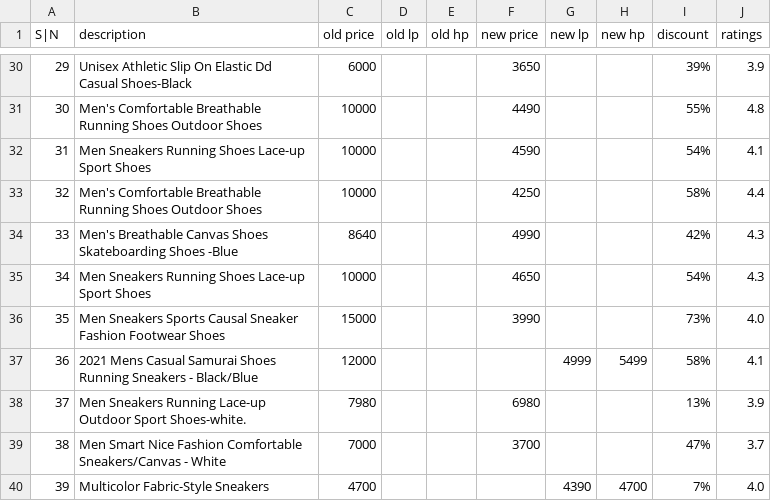
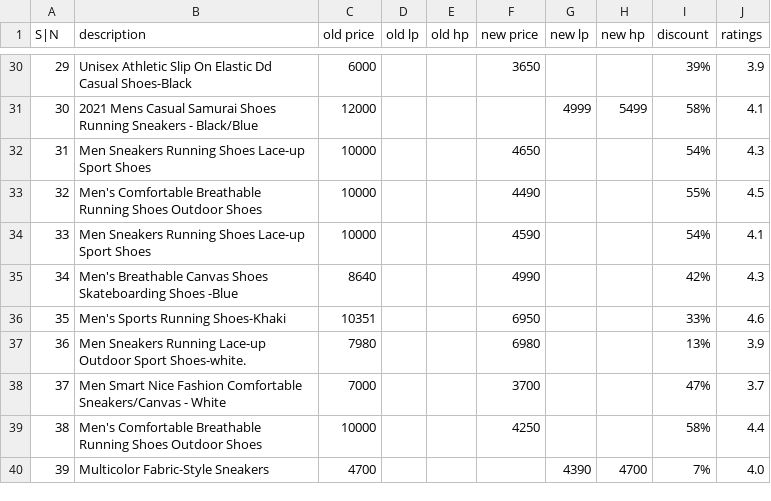
Before and after one commit to Codexgrey/Python-for-Data-Science, a CSV file: week 8/jumia sneakers.csv, drawn as a sheet; only a part is shown, gaps mark what is left out; the diff covers the shown part only.

```diff
--- a/week 8/jumia sneakers.csv
+++ b/week 8/jumia sneakers.csv
@@ -30,11 +30,11 @@ S|N,description,old price,old lp,old hp,new price,new lp,new hp,discount,ratings
 29,Unisex Athletic Slip On Elastic Dd  Casual Shoes-Black,6000,,,3650,,,39%,3.9
-30,Men's Comfortable Breathable Running Shoes Outdoor Shoes,10000,,,4490,,,55%,4.8
-31,Men Sneakers Running Shoes Lace-up Sport Shoes,10000,,,4590,,,54%,4.1
-32,Men's Comfortable Breathable Running Shoes Outdoor Shoes,10000,,,4250,,,58%,4.4
-33,Men's Breathable Canvas Shoes Skateboarding Shoes -Blue,8640,,,4990,,,42%,4.3
-34,Men Sneakers Running Shoes Lace-up Sport Shoes,10000,,,4650,,,54%,4.3
-35,Men Sneakers Sports Causal Sneaker Fashion Footwear Shoes,15000,,,3990,,,73%,4.0
-36,2021 Mens Casual Samurai Shoes Running Sneakers - Black/Blue,12000,,,,4999,5499,58%,4.1
-37,Men Sneakers Running Lace-up Outdoor Sport Shoes-white.,7980,,,6980,,,13%,3.9
-38,Men Smart Nice Fashion Comfortable Sneakers/Canvas - White,7000,,,3700,,,47%,3.7
+30,2021 Mens Casual Samurai Shoes Running Sneakers - Black/Blue,12000,,,,4999,5499,58%,4.1
+31,Men Sneakers Running Shoes Lace-up Sport Shoes,10000,,,4650,,,54%,4.3
+32,Men's Comfortable Breathable Running Shoes Outdoor Shoes,10000,,,4490,,,55%,4.5
+33,Men Sneakers Running Shoes Lace-up Sport Shoes,10000,,,4590,,,54%,4.1
+34,Men's Breathable Canvas Shoes Skateboarding Shoes -Blue,8640,,,4990,,,42%,4.3
+35,Men's Sports Running Shoes-Khaki,10351,,,6950,,,33%,4.6
+36,Men Sneakers Running Lace-up Outdoor Sport Shoes-white.,7980,,,6980,,,13%,3.9
+37,Men Smart Nice Fashion Comfortable Sneakers/Canvas - White,7000,,,3700,,,47%,3.7
+38,Men's Comfortable Breathable Running Shoes Outdoor Shoes,10000,,,4250,,,58%,4.4
 39,Multicolor Fabric-Style Sneakers,4700,,,,4390,4700,7%,4.0
```
Also changed, not shown: 4 added rows, 4 removed rows and 55 edited cells elsewhere in this file, 2 other files.
